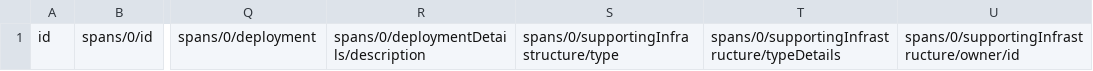
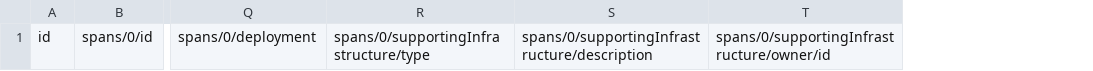
Before and after one commit to Open-Telecoms-Data/open-fibre-data-standard, a CSV file: examples/csv/template/spans.csv, drawn as a sheet; only a part is shown, gaps mark what is left out; removed rows and columns are numbered as before the commit, all else as after; the diff names each change by its address in the sheet, - before the commit and + after, or states it on an @@ line.

```diff
--- a/examples/csv/template/spans.csv
+++ b/examples/csv/template/spans.csv
-column R, row 1: spans/0/deploymentDetails/description
-column T, row 1: spans/0/supportingInfrastructure/typeDetails
+column S, row 1: spans/0/supportingInfrastructure/description
```
Also changed, not shown: examples/csv/nodes.csv, examples/csv/spans.csv, 6 other files.
